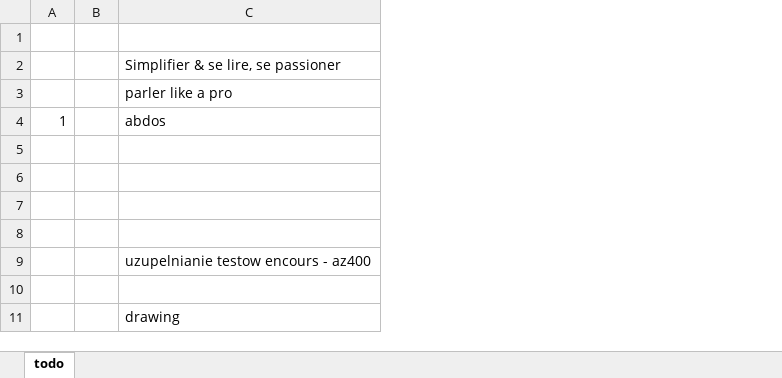
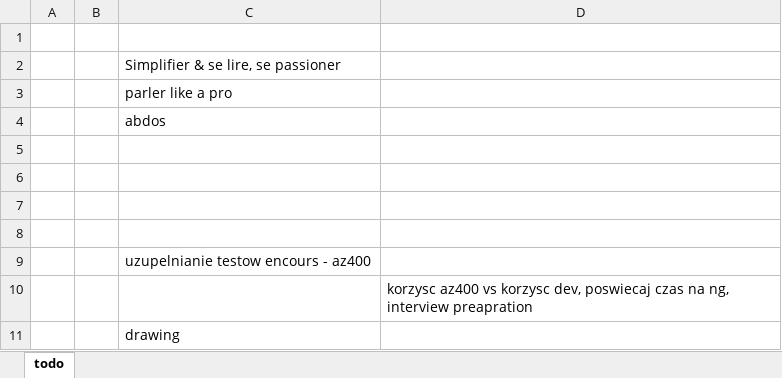
Before and after one commit to wth-mvp-s/LT, an Excel workbook: (development)/daily routine.xlsx, sheet todo, drawn as a sheet; values as stored, in another font and other column widths than the file's, no borders; removed rows and columns are numbered as before the commit, all else as after; the diff names each change by its address in the sheet, - before the commit and + after, or states it on an @@ line.

```diff
--- a/(development)/daily routine.xlsx (sheet todo)
+++ b/(development)/daily routine.xlsx (sheet todo)
-column A, row 4: 1
+column A, empty
+column D, row 10: korzysc az400 vs korzysc dev, poswiecaj czas na ng, interview preapration
```
Also changed, not shown: 2 other files.
